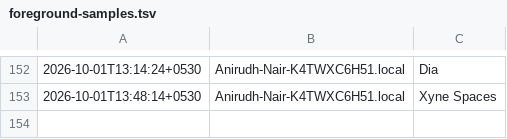
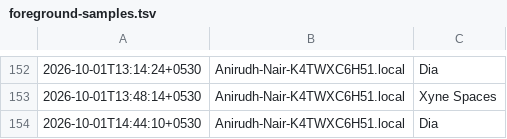
Before and after one commit to anirnair/daymeter, a TSV file: foreground-samples.tsv, drawn as a sheet; only a part is shown, gaps mark what is left out.

```diff
--- a/foreground-samples.tsv
+++ b/foreground-samples.tsv
@@ -153 +153,2 @@
 2026-10-01T13:48:14+0530	Anirudh-Nair-K4TWXC6H51.local	Xyne Spaces
+2026-10-01T14:44:10+0530	Anirudh-Nair-K4TWXC6H51.local	Dia
```
Also changed, not shown: 3 other files.
